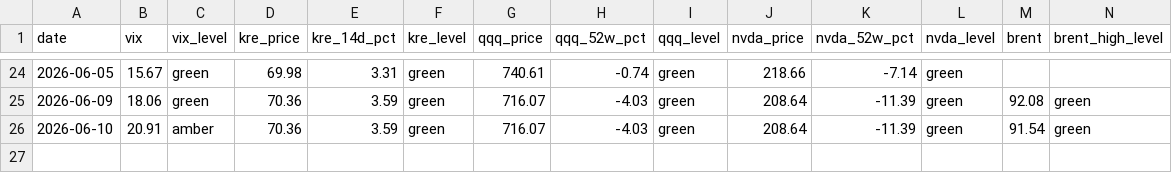
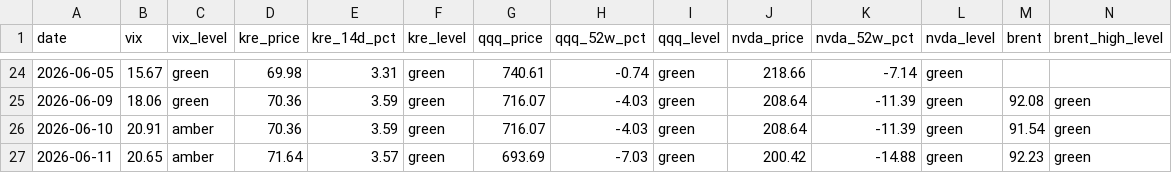
Before and after one commit to h1054454/qc_monitor, a CSV file: data/indicator_history.csv, drawn as a sheet; only a part is shown, gaps mark what is left out; rows hold the shown columns only; the diff names each change by its address in the sheet, - before the commit and + after, or states it on an @@ line.

```diff
--- a/data/indicator_history.csv
+++ b/data/indicator_history.csv
+row 27: 2026-06-11 | 20.65 | amber | 71.64 | 3.57 | green | 693.69 | -7.03 | green | 200.42 | -14.88 | green | 92.23 | green
```
Also changed, not shown: 1 other file.
